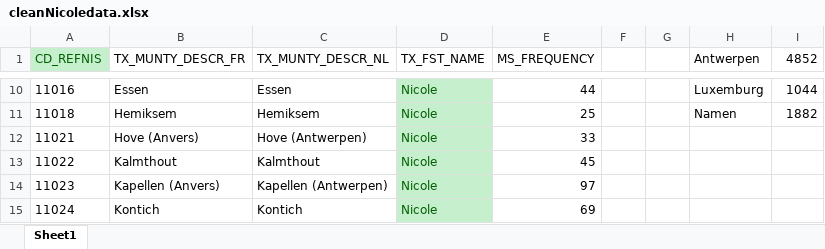
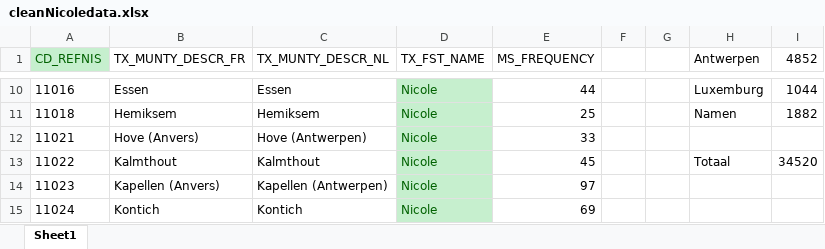
Before and after one commit to NHorward/DataVisualisation, an Excel workbook: Assignment 1/Data/cleanNicoledata.xlsx, sheet Sheet1, drawn as a sheet; only a part is shown, gaps mark what is left out; values as stored, in another font and other column widths than the file's, no borders; the diff names each change by its address in the sheet, - before the commit and + after, or states it on an @@ line.

```diff
--- a/Assignment 1/Data/cleanNicoledata.xlsx (sheet Sheet1)
+++ b/Assignment 1/Data/cleanNicoledata.xlsx (sheet Sheet1)
-H13 (Antwerpen): (empty)
+H13 (Antwerpen): Totaal
-I13 (4852): (empty)
+I13 (4852): 34520
```
Also changed, not shown: 2 other files.
